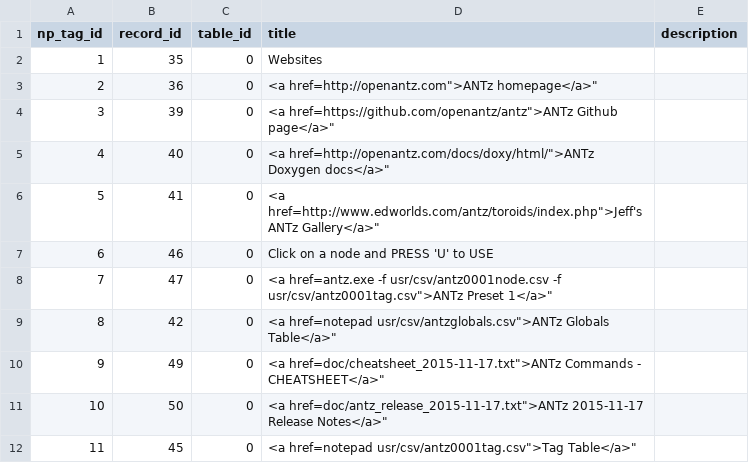
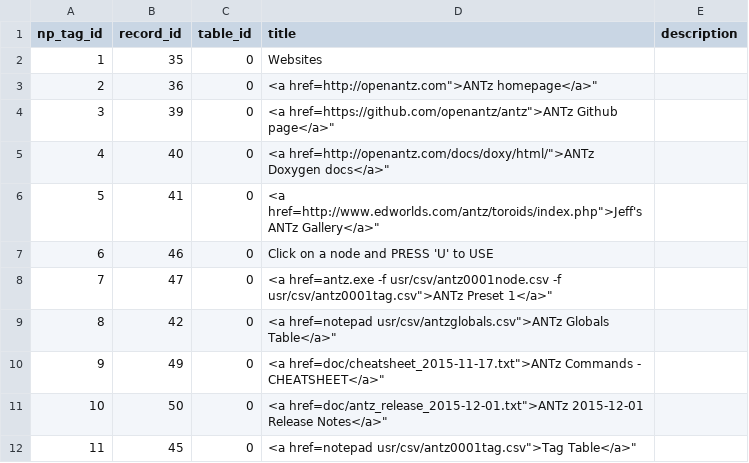
Before and after one commit to openantz/antz, a CSV file: usr/csv/antz0001tag.csv, drawn as a sheet.

```diff
--- a/usr/csv/antz0001tag.csv
+++ b/usr/csv/antz0001tag.csv
@@ -10,3 +10,3 @@ np_tag_id,record_id,table_id,title,description
 9,49,0,"<a href="doc/cheatsheet_2015-11-17.txt">ANTz Commands - CHEATSHEET</a>",""
-10,50,0,"<a href="doc/antz_release_2015-11-17.txt">ANTz 2015-11-17 Release Notes</a>",""
+10,50,0,"<a href="doc/antz_release_2015-12-01.txt">ANTz 2015-12-01 Release Notes</a>",""
 11,45,0,"<a href="notepad usr/csv/antz0001tag.csv">Tag Table</a>",""
```
Also changed, not shown: 27 other files.
